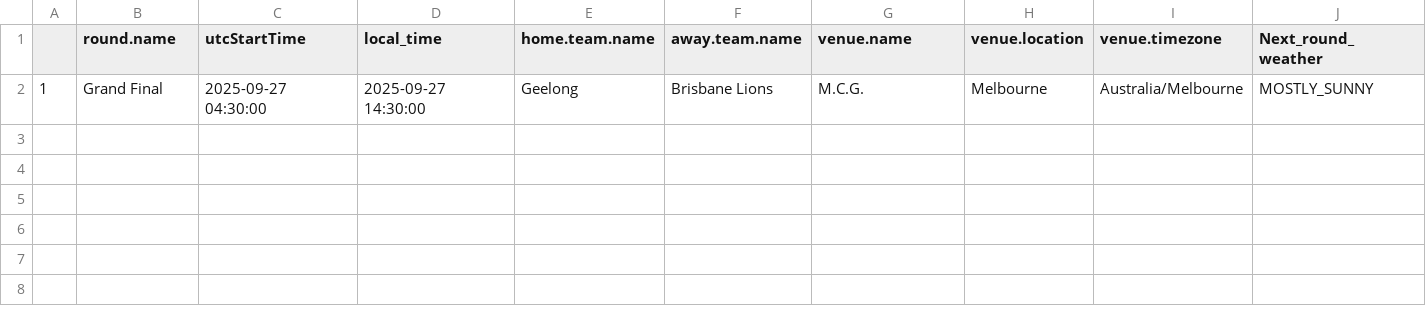
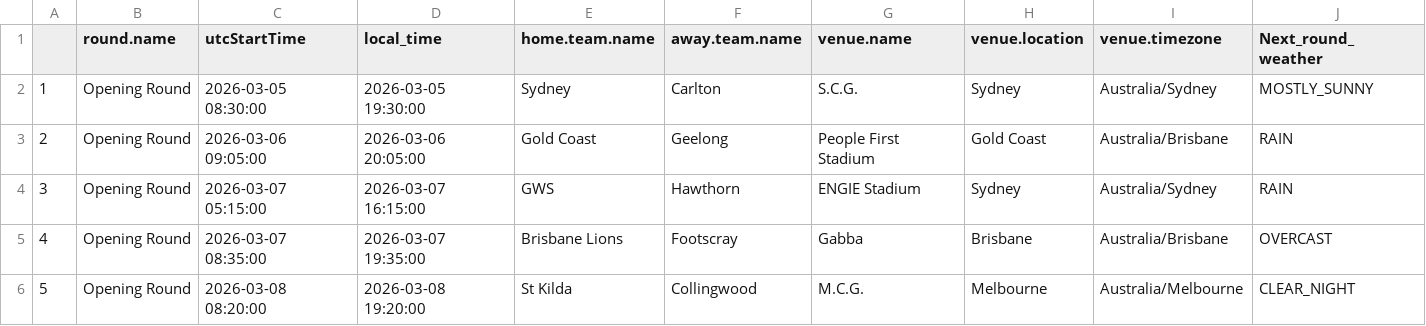
Before and after one commit to blake-noske/blake-noske.github.io, a CSV file: cleaned data/afl_fixture_cleaned.csv, drawn as a sheet.

```diff
--- a/cleaned data/afl_fixture_cleaned.csv
+++ b/cleaned data/afl_fixture_cleaned.csv
@@ -1,2 +1,6 @@
 "","round.name","utcStartTime","local_time","home.team.name","away.team.name","venue.name","venue.location","venue.timezone","Next_round_weather"
-"1","Grand Final",2025-09-27 04:30:00,"2025-09-27 14:30:00","Geelong","Brisbane Lions","M.C.G.","Melbourne","Australia/Melbourne","MOSTLY_SUNNY"
+"1","Opening Round",2026-03-05 08:30:00,"2026-03-05 19:30:00","Sydney","Carlton","S.C.G.","Sydney","Australia/Sydney","MOSTLY_SUNNY"
+"2","Opening Round",2026-03-06 09:05:00,"2026-03-06 20:05:00","Gold Coast","Geelong","People First Stadium","Gold Coast","Australia/Brisbane","RAIN"
+"3","Opening Round",2026-03-07 05:15:00,"2026-03-07 16:15:00","GWS","Hawthorn","ENGIE Stadium","Sydney","Australia/Sydney","RAIN"
+"4","Opening Round",2026-03-07 08:35:00,"2026-03-07 19:35:00","Brisbane Lions","Footscray","Gabba","Brisbane","Australia/Brisbane","OVERCAST"
+"5","Opening Round",2026-03-08 08:20:00,"2026-03-08 19:20:00","St Kilda","Collingwood","M.C.G.","Melbourne","Australia/Melbourne","CLEAR_NIGHT"
```
Also changed, not shown: cleaned data/afl_team_form_cleaned.csv, cleaned data/afl_team_streaks_cleaned.csv, 4 other files.
